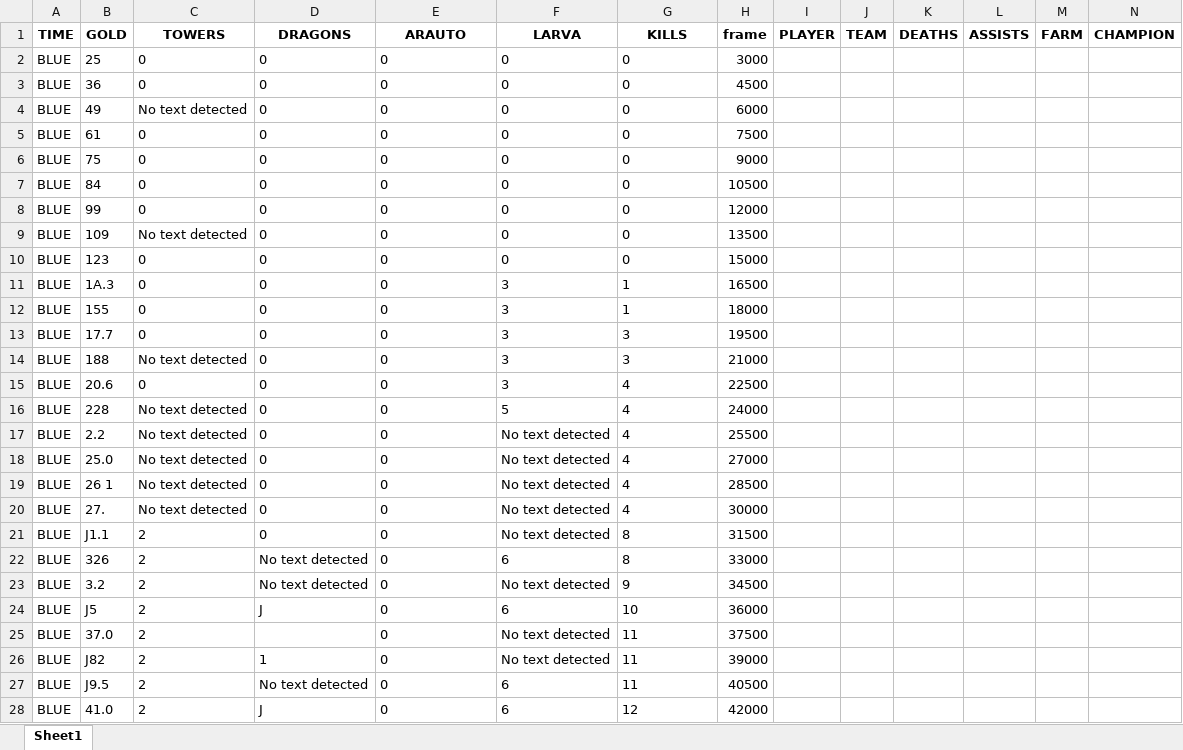
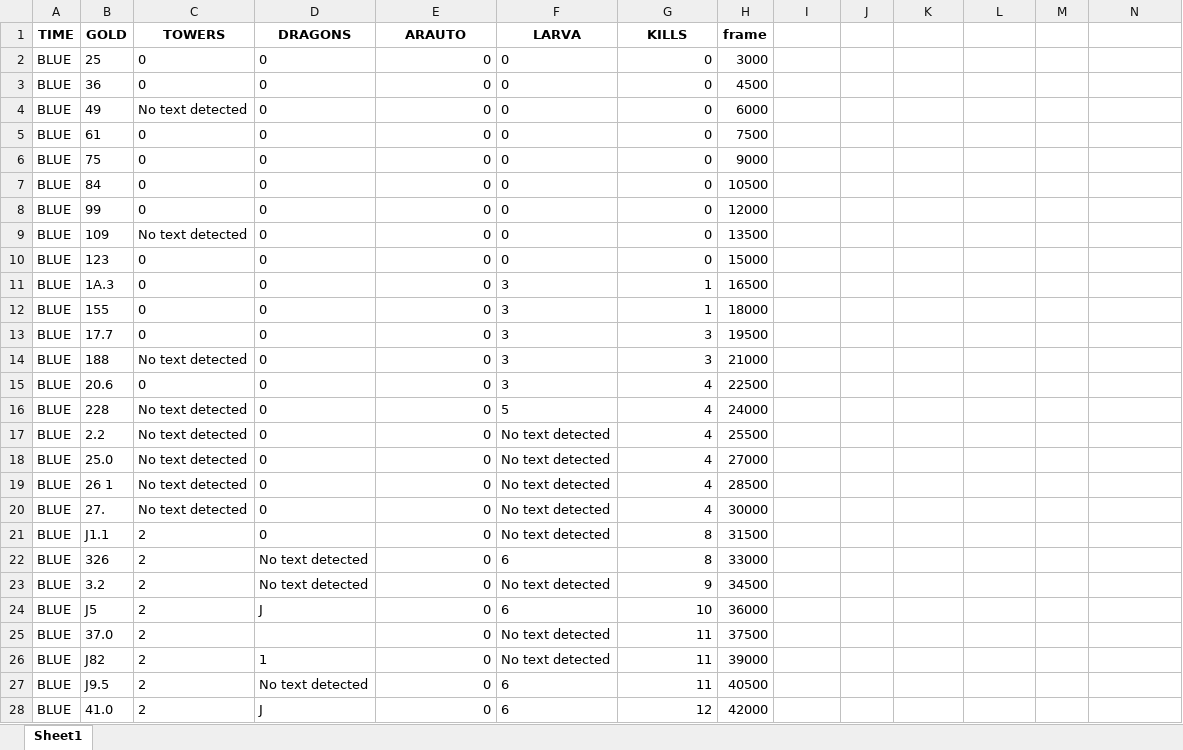
Before and after one commit to leofmandrade/CompVision, an Excel workbook: server/dados_BLUE.xlsx, sheet Sheet1, drawn as a sheet; only a part is shown; values as stored, in another font and other column widths than the file's, no borders; the diff covers the shown part only; the diff names each change by its address in the sheet, - before the commit and + after, or states it on an @@ line.

```diff
--- a/server/dados_BLUE.xlsx (sheet Sheet1)
+++ b/server/dados_BLUE.xlsx (sheet Sheet1)
-I1: PLAYER
+I1: (empty)
-J1: TEAM
+J1: (empty)
-K1: DEATHS
+K1: (empty)
-L1: ASSISTS
+L1: (empty)
-M1: FARM
+M1: (empty)
-N1: CHAMPION
+N1: (empty)
-E2:E28 alignment: left
+E2:E28 alignment: right
-G2:G28 alignment: left
+G2:G28 alignment: right
```
Also changed, not shown: cell formats elsewhere in this sheet, server/dados_2.0.xlsx, server/dados_3.0.xlsx, 10 other files.
